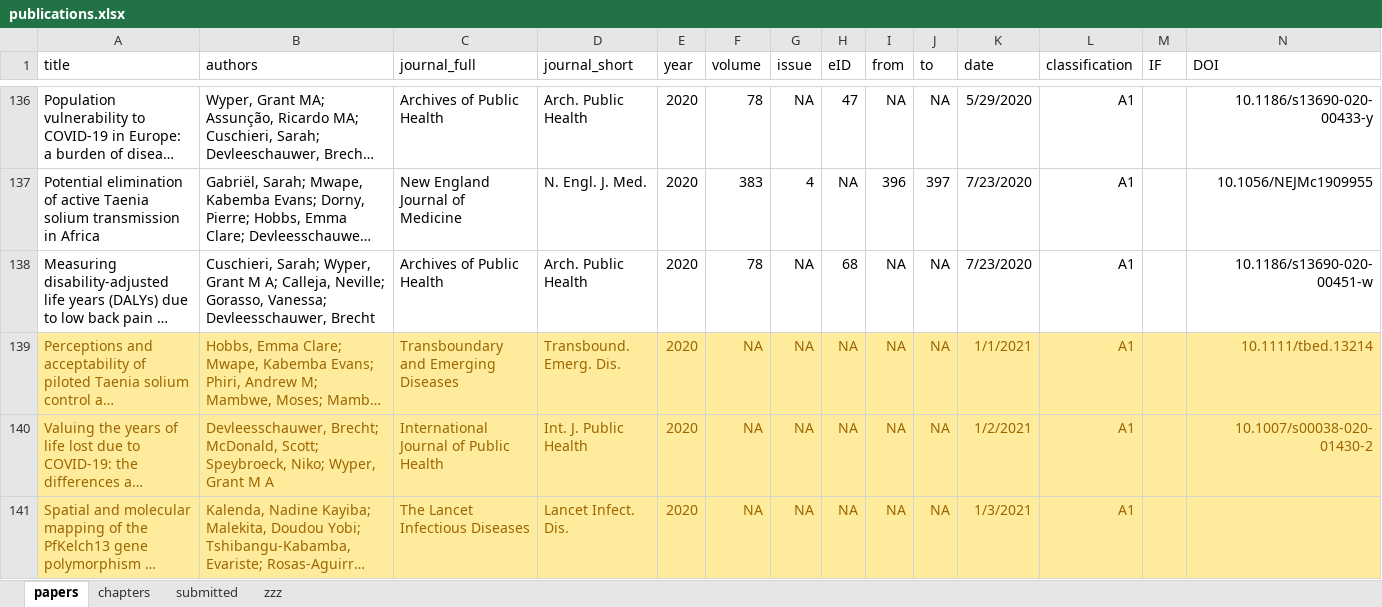
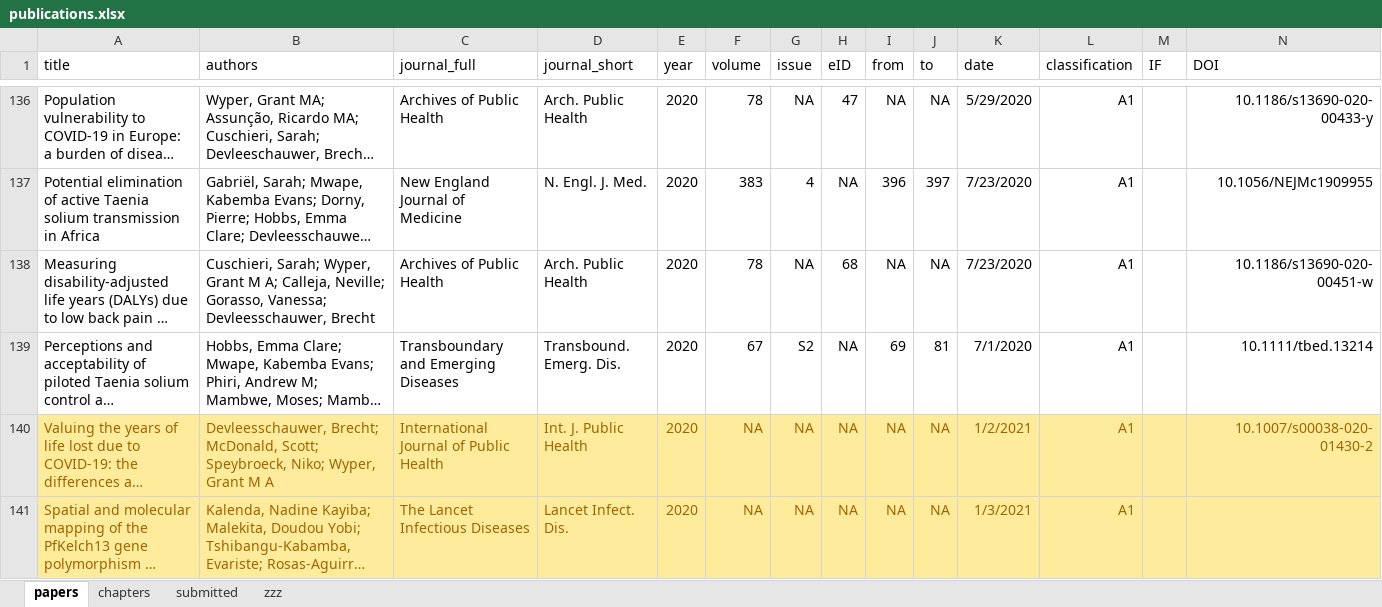
Before and after one commit to brechtdv/vitae, an Excel workbook: publications.xlsx, sheet papers, drawn as a sheet; only a part is shown, gaps mark what is left out; long unchanged cells end in …; values as stored, in another font and other column widths than the file's, no borders; conditional formats and table styles not drawn; the diff covers the shown part only; the diff names each change by its address in the sheet, - before the commit and + after, or states it on an @@ line.

```diff
--- a/publications.xlsx (sheet papers)
+++ b/publications.xlsx (sheet papers)
-A139:N139 fill: #FFEB9C
+A139:N139 fill: none
-A139:L139 text colour: #9C6500
+A139:L139 text colour: black
-F139 (volume): NA
+F139 (volume): 67
-G139 (issue): NA
+G139 (issue): S2
-I139 (from): NA
+I139 (from): 69
-J139 (to): NA
+J139 (to): 81
-K139 (date): 1/1/2021
+K139 (date): 7/1/2020
-N139 text colour: #9C6500
+N139 text colour: black
```
Also changed, not shown: cell formats elsewhere in this sheet, sheet submitted, 2 other files.
